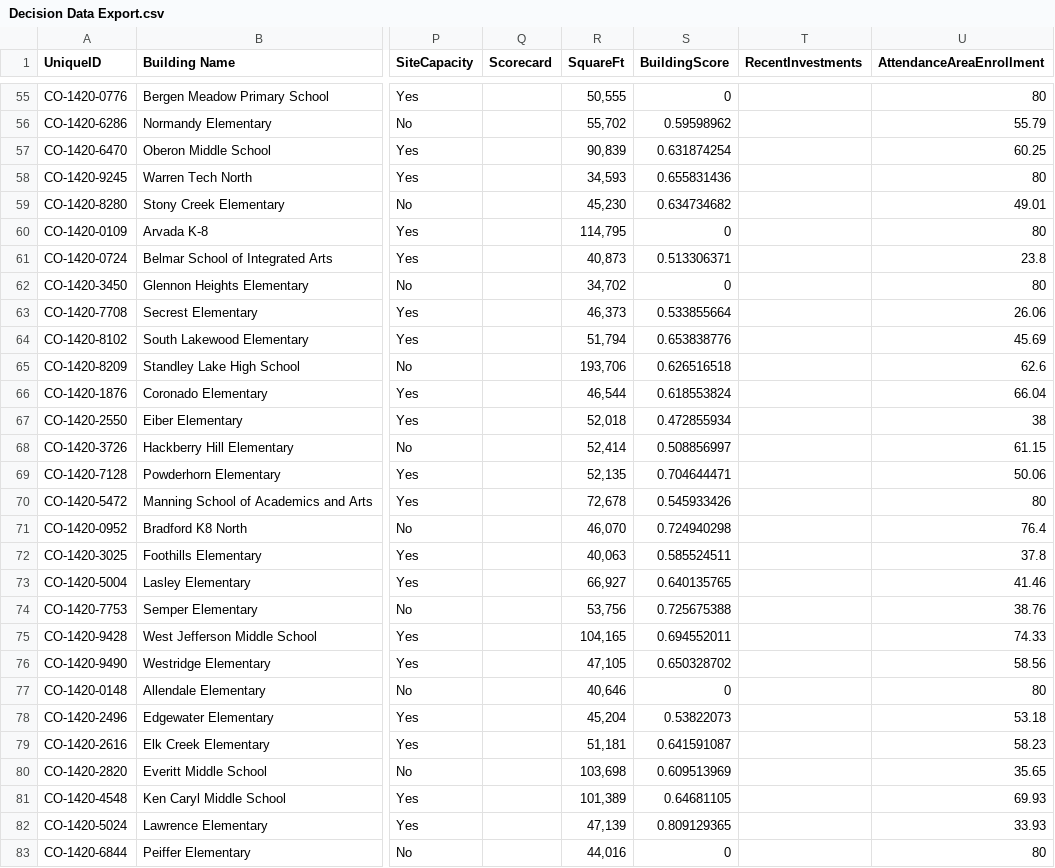
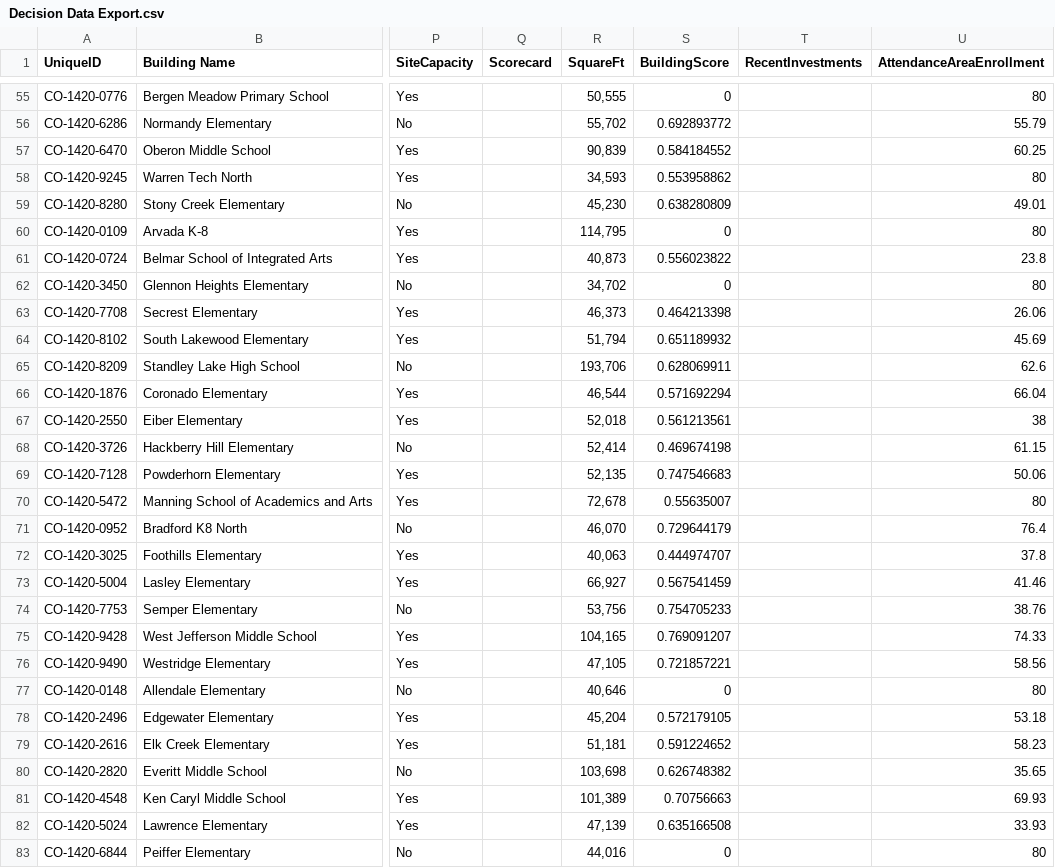
Before and after one commit to DWieberdink/Jeffco, a CSV file: Decision Data Export.csv, drawn as a sheet; only a part is shown, gaps mark what is left out; the diff covers the shown part only; the diff names each change by its address in the sheet, - before the commit and + after, or states it on an @@ line.

```diff
--- a/Decision Data Export.csv
+++ b/Decision Data Export.csv
-S56 (BuildingScore): 0.59598962
+S56 (BuildingScore): 0.692893772
-S57 (BuildingScore): 0.631874254
+S57 (BuildingScore): 0.584184552
-S58 (BuildingScore): 0.655831436
+S58 (BuildingScore): 0.553958862
-S59 (BuildingScore): 0.634734682
+S59 (BuildingScore): 0.638280809
-S61 (BuildingScore): 0.513306371
+S61 (BuildingScore): 0.556023822
-S63 (BuildingScore): 0.533855664
+S63 (BuildingScore): 0.464213398
-S64 (BuildingScore): 0.653838776
+S64 (BuildingScore): 0.651189932
-S65 (BuildingScore): 0.626516518
+S65 (BuildingScore): 0.628069911
-S66 (BuildingScore): 0.618553824
+S66 (BuildingScore): 0.571692294
-S67 (BuildingScore): 0.472855934
+S67 (BuildingScore): 0.561213561
-S68 (BuildingScore): 0.508856997
+S68 (BuildingScore): 0.469674198
-S69 (BuildingScore): 0.704644471
+S69 (BuildingScore): 0.747546683
-S70 (BuildingScore): 0.545933426
+S70 (BuildingScore): 0.55635007
-S71 (BuildingScore): 0.724940298
+S71 (BuildingScore): 0.729644179
-S72 (BuildingScore): 0.585524511
+S72 (BuildingScore): 0.444974707
-S73 (BuildingScore): 0.640135765
+S73 (BuildingScore): 0.567541459
-S74 (BuildingScore): 0.725675388
+S74 (BuildingScore): 0.754705233
-S75 (BuildingScore): 0.694552011
+S75 (BuildingScore): 0.769091207
-S76 (BuildingScore): 0.650328702
+S76 (BuildingScore): 0.721857221
-S78 (BuildingScore): 0.53822073
+S78 (BuildingScore): 0.572179105
-S79 (BuildingScore): 0.641591087
+S79 (BuildingScore): 0.591224652
-S80 (BuildingScore): 0.609513969
+S80 (BuildingScore): 0.626748382
-S81 (BuildingScore): 0.64681105
+S81 (BuildingScore): 0.70756663
-S82 (BuildingScore): 0.809129365
+S82 (BuildingScore): 0.635166508
```
Also changed, not shown: 100 edited cells elsewhere in this file, 7 other files.
